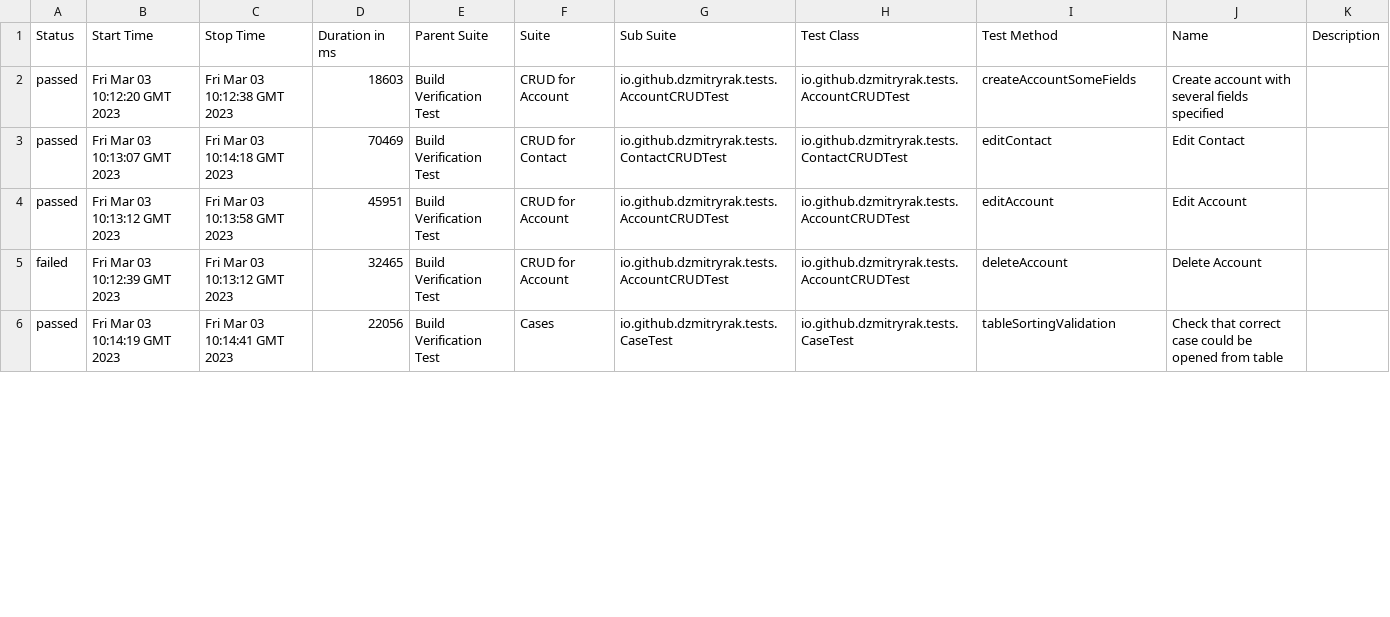
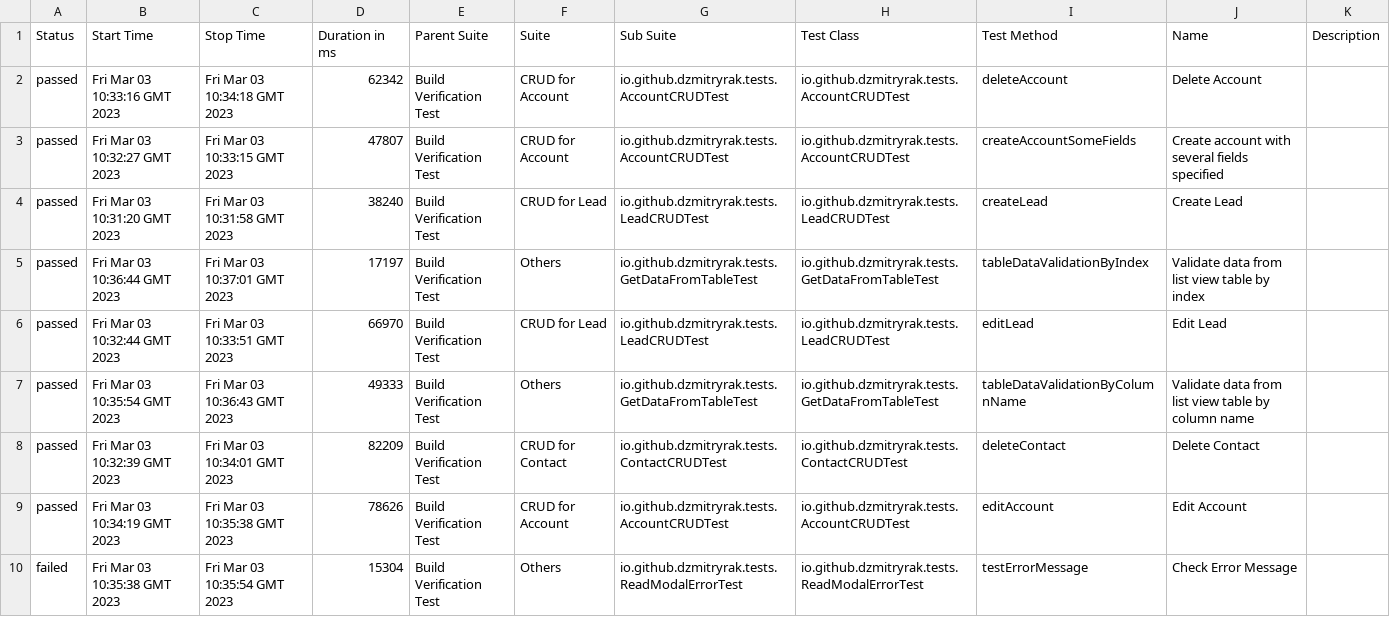
Before and after one commit to dzmitryrak/SSC, a CSV file: 209/data/suites.csv, drawn as a sheet; only a part is shown; the diff covers the shown part only.

```diff
--- a/209/data/suites.csv
+++ b/209/data/suites.csv
@@ -1,6 +1,10 @@
 "Status","Start Time","Stop Time","Duration in ms","Parent Suite","Suite","Sub Suite","Test Class","Test Method","Name","Description"
-"passed","Fri Mar 03 10:12:20 GMT 2023","Fri Mar 03 10:12:38 GMT 2023","18603","Build Verification Test","CRUD for Account","io.github.dzmitryrak.tests.AccountCRUDTest","io.github.dzmitryrak.tests.AccountCRUDTest","createAccountSomeFields","Create account with several fields specified",""
-"passed","Fri Mar 03 10:13:07 GMT 2023","Fri Mar 03 10:14:18 GMT 2023","70469","Build Verification Test","CRUD for Contact","io.github.dzmitryrak.tests.ContactCRUDTest","io.github.dzmitryrak.tests.ContactCRUDTest","editContact","Edit Contact",""
-"passed","Fri Mar 03 10:13:12 GMT 2023","Fri Mar 03 10:13:58 GMT 2023","45951","Build Verification Test","CRUD for Account","io.github.dzmitryrak.tests.AccountCRUDTest","io.github.dzmitryrak.tests.AccountCRUDTest","editAccount","Edit Account",""
-"failed","Fri Mar 03 10:12:39 GMT 2023","Fri Mar 03 10:13:12 GMT 2023","32465","Build Verification Test","CRUD for Account","io.github.dzmitryrak.tests.AccountCRUDTest","io.github.dzmitryrak.tests.AccountCRUDTest","deleteAccount","Delete Account",""
-"passed","Fri Mar 03 10:14:19 GMT 2023","Fri Mar 03 10:14:41 GMT 2023","22056","Build Verification Test","Cases","io.github.dzmitryrak.tests.CaseTest","io.github.dzmitryrak.tests.CaseTest","tableSortingValidation","Check that correct case could be opened from table",""
+"passed","Fri Mar 03 10:33:16 GMT 2023","Fri Mar 03 10:34:18 GMT 2023","62342","Build Verification Test","CRUD for Account","io.github.dzmitryrak.tests.AccountCRUDTest","io.github.dzmitryrak.tests.AccountCRUDTest","deleteAccount","Delete Account",""
+"passed","Fri Mar 03 10:32:27 GMT 2023","Fri Mar 03 10:33:15 GMT 2023","47807","Build Verification Test","CRUD for Account","io.github.dzmitryrak.tests.AccountCRUDTest","io.github.dzmitryrak.tests.AccountCRUDTest","createAccountSomeFields","Create account with several fields specified",""
+"passed","Fri Mar 03 10:31:20 GMT 2023","Fri Mar 03 10:31:58 GMT 2023","38240","Build Verification Test","CRUD for Lead","io.github.dzmitryrak.tests.LeadCRUDTest","io.github.dzmitryrak.tests.LeadCRUDTest","createLead","Create Lead",""
+"passed","Fri Mar 03 10:36:44 GMT 2023","Fri Mar 03 10:37:01 GMT 2023","17197","Build Verification Test","Others","io.github.dzmitryrak.tests.GetDataFromTableTest","io.github.dzmitryrak.tests.GetDataFromTableTest","tableDataValidationByIndex","Validate data from list view table by index",""
+"passed","Fri Mar 03 10:32:44 GMT 2023","Fri Mar 03 10:33:51 GMT 2023","66970","Build Verification Test","CRUD for Lead","io.github.dzmitryrak.tests.LeadCRUDTest","io.github.dzmitryrak.tests.LeadCRUDTest","editLead","Edit Lead",""
+"passed","Fri Mar 03 10:35:54 GMT 2023","Fri Mar 03 10:36:43 GMT 2023","49333","Build Verification Test","Others","io.github.dzmitryrak.tests.GetDataFromTableTest","io.github.dzmitryrak.tests.GetDataFromTableTest","tableDataValidationByColumnName","Validate data from list view table by column name",""
+"passed","Fri Mar 03 10:32:39 GMT 2023","Fri Mar 03 10:34:01 GMT 2023","82209","Build Verification Test","CRUD for Contact","io.github.dzmitryrak.tests.ContactCRUDTest","io.github.dzmitryrak.tests.ContactCRUDTest","deleteContact","Delete Contact",""
+"passed","Fri Mar 03 10:34:19 GMT 2023","Fri Mar 03 10:35:38 GMT 2023","78626","Build Verification Test","CRUD for Account","io.github.dzmitryrak.tests.AccountCRUDTest","io.github.dzmitryrak.tests.AccountCRUDTest","editAccount","Edit Account",""
+"failed","Fri Mar 03 10:35:38 GMT 2023","Fri Mar 03 10:35:54 GMT 2023","15304","Build Verification Test","Others","io.github.dzmitryrak.tests.ReadModalErrorTest","io.github.dzmitryrak.tests.ReadModalErrorTest","testErrorMessage","Check Error Message",""
```
Also changed, not shown: 4 removed rows and 44 edited cells elsewhere in this file, 57 other files.
